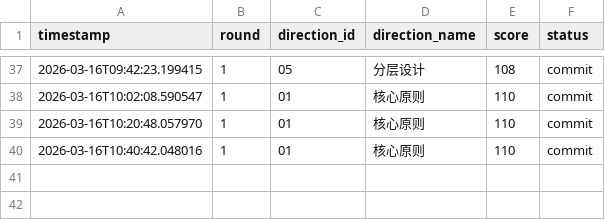
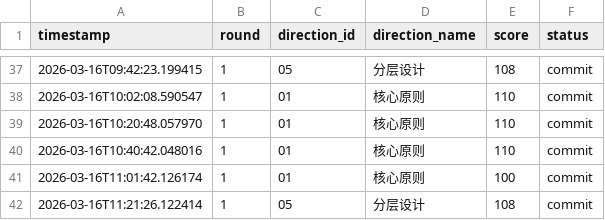
Before and after one commit to YakuzaRyo/RustStateSpaceResearch, a CSV file: logs/research_log.csv, drawn as a sheet; only a part is shown, gaps mark what is left out.

Commit message:
研究方向 05: 分层设计 得分 108

```diff
--- a/logs/research_log.csv
+++ b/logs/research_log.csv
@@ -40 +40,3 @@ timestamp,round,direction_id,direction_name,score,status
 2026-03-16T10:40:42.048016,1,01,核心原则,110,commit
+2026-03-16T11:01:42.126174,1,01,核心原则,100,commit
+2026-03-16T11:21:26.122414,1,05,分层设计,108,commit
```
Also changed, not shown: 1 other file.
